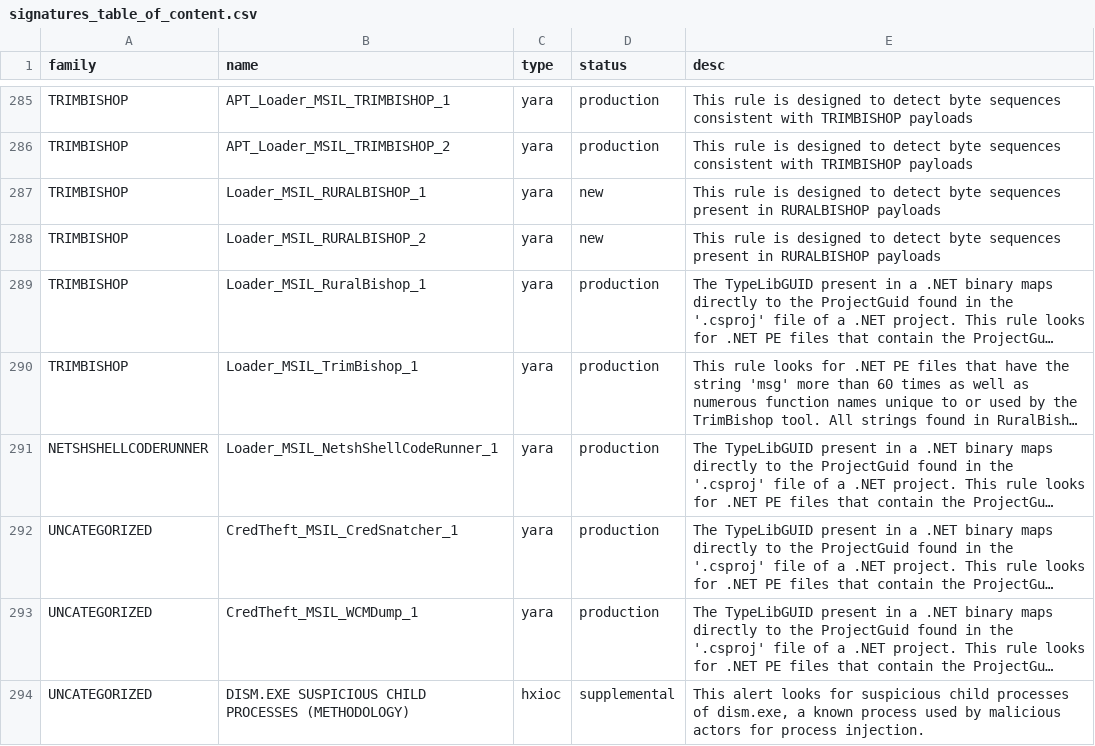
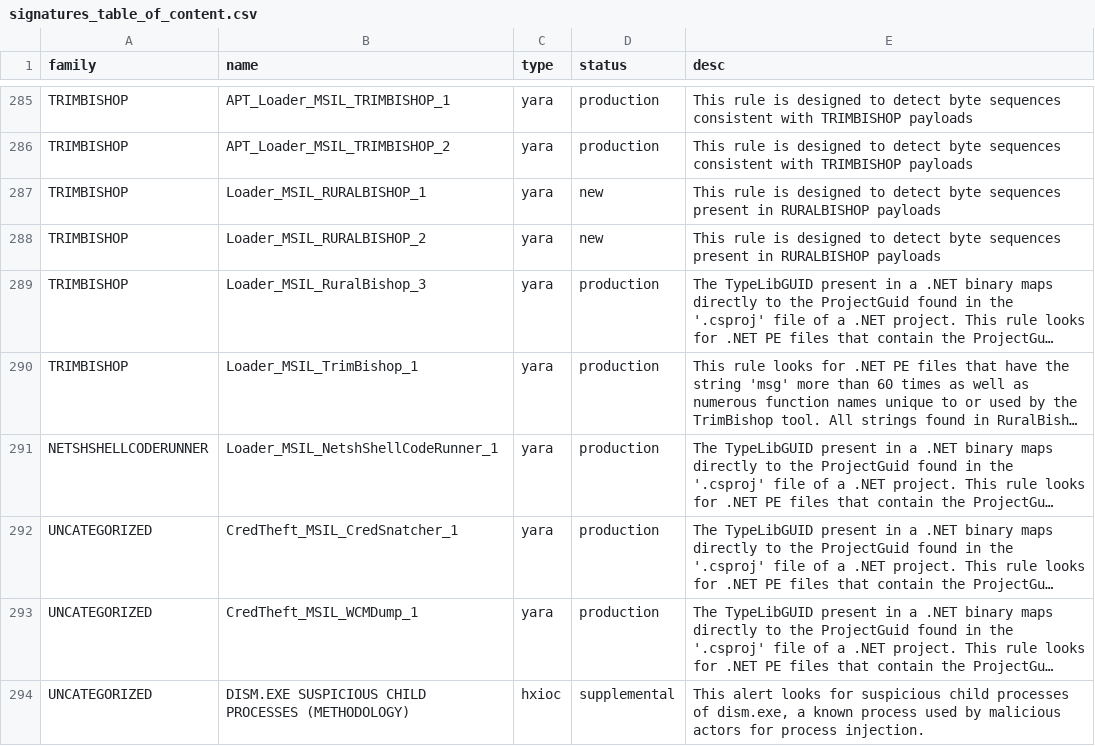
Before and after one commit to mandiant/red_team_tool_countermeasures, a CSV file: signatures_table_of_content.csv, drawn as a sheet; only a part is shown, gaps mark what is left out; long unchanged cells end in …; the diff names each change by its address in the sheet, - before the commit and + after, or states it on an @@ line.

```diff
--- a/signatures_table_of_content.csv
+++ b/signatures_table_of_content.csv
-B289 (name): Loader_MSIL_RuralBishop_1
+B289 (name): Loader_MSIL_RuralBishop_3
```
Also changed, not shown: 2 other files.
